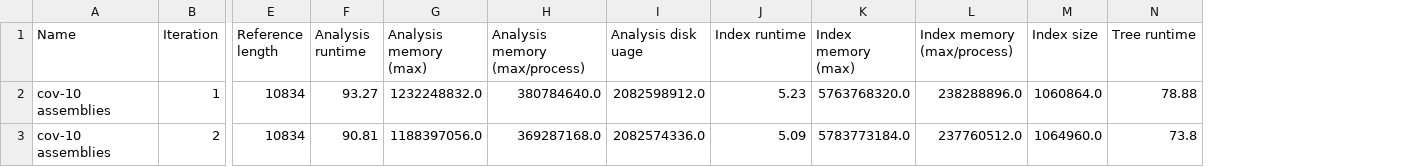
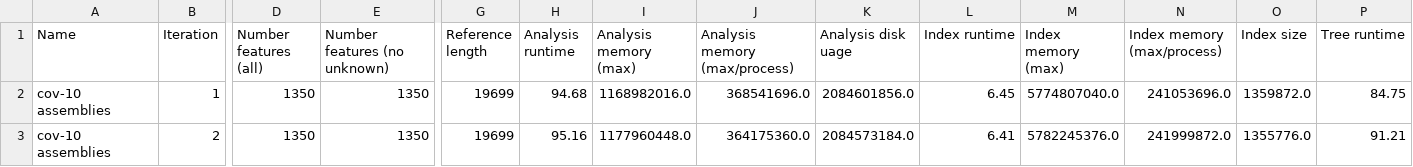
Before and after one commit to apetkau/genomics-data-index-evaluation-manuscript, a TSV file: evaluations/simulation/simulations/cov-10/assemblies-index-info.tsv, drawn as a sheet; only a part is shown, gaps mark what is left out; addresses are those after the commit; the diff covers the shown part only; the diff names each change by its address in the sheet, - before the commit and + after, or states it on an @@ line.

Commit message:
Adding index data

```diff
--- a/evaluations/simulation/simulations/cov-10/assemblies-index-info.tsv
+++ b/evaluations/simulation/simulations/cov-10/assemblies-index-info.tsv
+column D (Number features (all)), rows 2-3: 1350 | 1350
+column E (Number features (no unknown)), rows 2-3: 1350 | 1350
-G2:G3 (Reference length): 10834
+G2:G3 (Reference length): 19699
-H2 (Analysis runtime): 93.27
+H2 (Analysis runtime): 94.68
-I2 (Analysis memory (max)): 1232248832.0
+I2 (Analysis memory (max)): 1168982016.0
-J2 (Analysis memory (max/process)): 380784640.0
+J2 (Analysis memory (max/process)): 368541696.0
-K2 (Analysis disk uage): 2082598912.0
+K2 (Analysis disk uage): 2084601856.0
-L2 (Index runtime): 5.23
+L2 (Index runtime): 6.45
-M2 (Index memory (max)): 5763768320.0
+M2 (Index memory (max)): 5774807040.0
-N2 (Index memory (max/process)): 238288896.0
+N2 (Index memory (max/process)): 241053696.0
-O2 (Index size): 1060864.0
+O2 (Index size): 1359872.0
-P2 (Tree runtime): 78.88
+P2 (Tree runtime): 84.75
-H3 (Analysis runtime): 90.81
+H3 (Analysis runtime): 95.16
-I3 (Analysis memory (max)): 1188397056.0
+I3 (Analysis memory (max)): 1177960448.0
-J3 (Analysis memory (max/process)): 369287168.0
+J3 (Analysis memory (max/process)): 364175360.0
-K3 (Analysis disk uage): 2082574336.0
+K3 (Analysis disk uage): 2084573184.0
-L3 (Index runtime): 5.09
+L3 (Index runtime): 6.41
-M3 (Index memory (max)): 5783773184.0
+M3 (Index memory (max)): 5782245376.0
-N3 (Index memory (max/process)): 237760512.0
+N3 (Index memory (max/process)): 241999872.0
-O3 (Index size): 1064960.0
+O3 (Index size): 1355776.0
-P3 (Tree runtime): 73.8
+P3 (Tree runtime): 91.21
```
Also changed, not shown: 22 edited cells elsewhere in this file, evaluations/simulation/simulations/cov-20/reads-index-info.tsv, evaluations/simulation/simulations/cov-30/assemblies-index-info.tsv, 29 other files.
